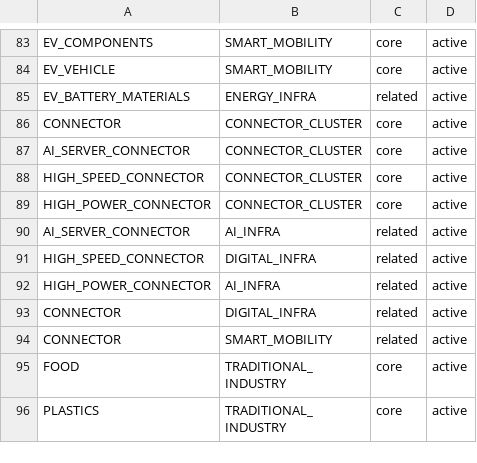
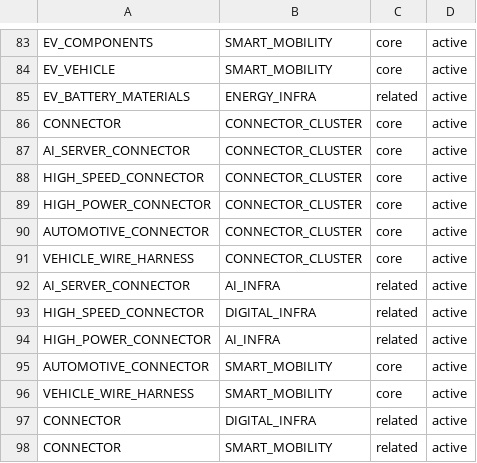
Before and after one commit to andryhappy0507-jpg/tw-stock-sector-radar, a CSV file: data/theme_group_map.csv, drawn as a sheet; only a part is shown, gaps mark what is left out; the shorter side is filled out with more unchanged rows.

Commit message:
data: map automotive connector themes to groups

```diff
--- a/data/theme_group_map.csv
+++ b/data/theme_group_map.csv
@@ -89,2 +89,4 @@ HIGH_SPEED_CONNECTOR,CONNECTOR_CLUSTER,core,active
 HIGH_POWER_CONNECTOR,CONNECTOR_CLUSTER,core,active
+AUTOMOTIVE_CONNECTOR,CONNECTOR_CLUSTER,core,active
+VEHICLE_WIRE_HARNESS,CONNECTOR_CLUSTER,core,active
 AI_SERVER_CONNECTOR,AI_INFRA,related,active
@@ -92,2 +94,4 @@ HIGH_SPEED_CONNECTOR,DIGITAL_INFRA,related,active
 HIGH_POWER_CONNECTOR,AI_INFRA,related,active
+AUTOMOTIVE_CONNECTOR,SMART_MOBILITY,core,active
+VEHICLE_WIRE_HARNESS,SMART_MOBILITY,core,active
 CONNECTOR,DIGITAL_INFRA,related,active
```
